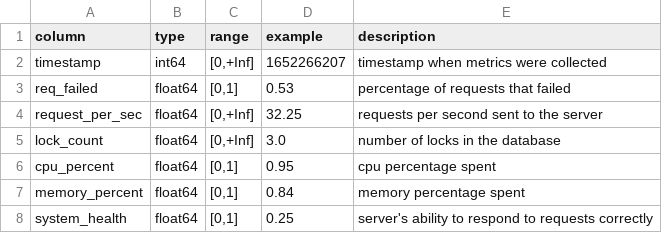
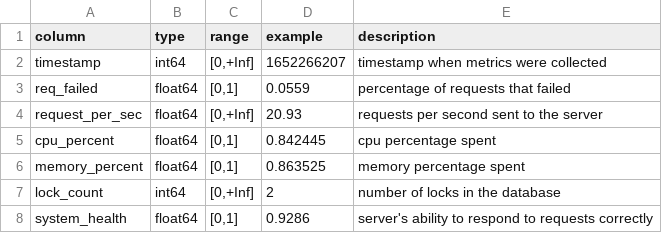
Before and after one commit to BureauTech/BTAlert-AI, a CSV file: jupyter/data/samples_data_dict.csv, drawn as a sheet.

```diff
--- a/jupyter/data/samples_data_dict.csv
+++ b/jupyter/data/samples_data_dict.csv
@@ -2,7 +2,7 @@ column;type;range;example;description
 timestamp;int64;[0,+Inf];1652266207;timestamp when metrics were collected
-req_failed;float64;[0,1];0.53;percentage of requests that failed
-request_per_sec;float64;[0,+Inf];32.25;requests per second sent to the server
-lock_count;float64;[0,+Inf];3.0;number of locks in the database
-cpu_percent;float64;[0,1];0.95;cpu percentage spent
-memory_percent;float64;[0,1];0.84;memory percentage spent
-system_health;float64;[0,1];0.25;server's ability to respond to requests correctly
+req_failed;float64;[0,1];0.0559;percentage of requests that failed
+request_per_sec;float64;[0,+Inf];20.93;requests per second sent to the server
+cpu_percent;float64;[0,1];0.842445;cpu percentage spent
+memory_percent;float64;[0,1];0.863525;memory percentage spent
+lock_count;int64;[0,+Inf];2;number of locks in the database
+system_health;float64;[0,1];0.9286;server's ability to respond to requests correctly
```
Also changed, not shown: jupyter/data/samples.csv, 1 other file.
